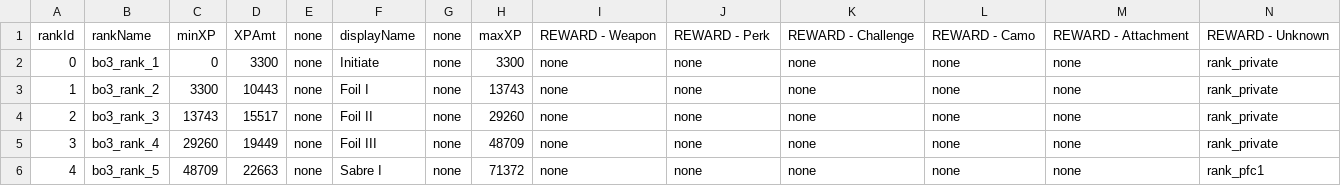
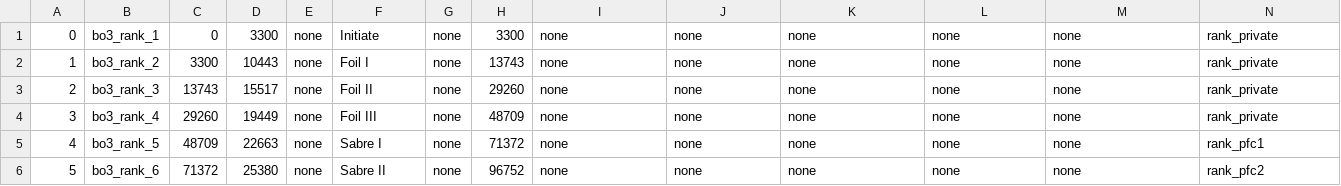
Before and after one commit to lucasfisher0/mrpeanut188-zombie-scripts, a CSV file: Enable-XP-Ranking/ranktable.csv, drawn as a sheet; only a part is shown; the shorter side is filled out with more unchanged rows; rows hold the shown columns only; the diff names each change by its address in the sheet, - before the commit and + after, or states it on an @@ line.

Commit message:
fixed

```diff
--- a/Enable-XP-Ranking/ranktable.csv
+++ b/Enable-XP-Ranking/ranktable.csv
-row 1: rankId | rankName | minXP | XPAmt | none | displayName | none | maxXP | REWARD - Weapon | REWARD - Perk | REWARD - Challenge | REWARD - Camo | REWARD - Attachment | REWARD - Unknown
```
